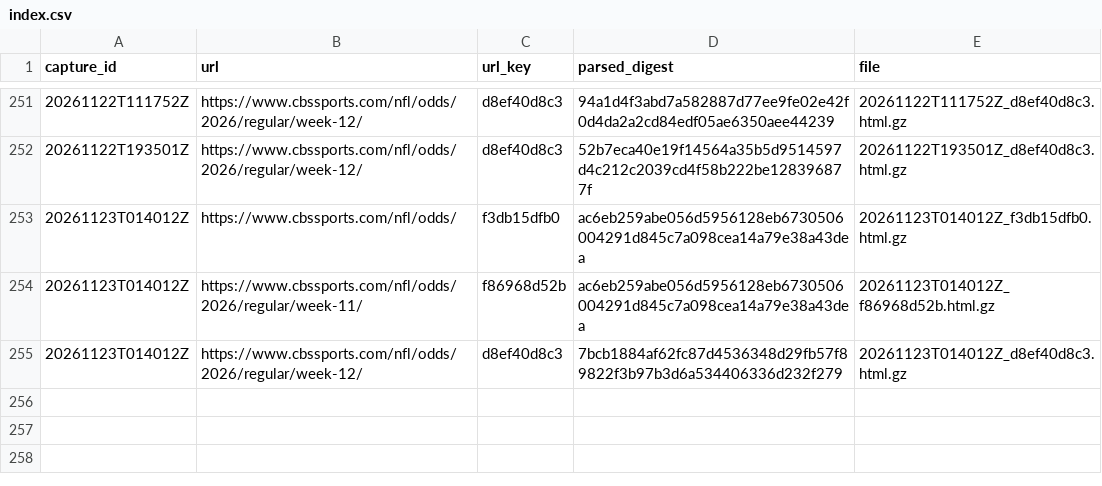
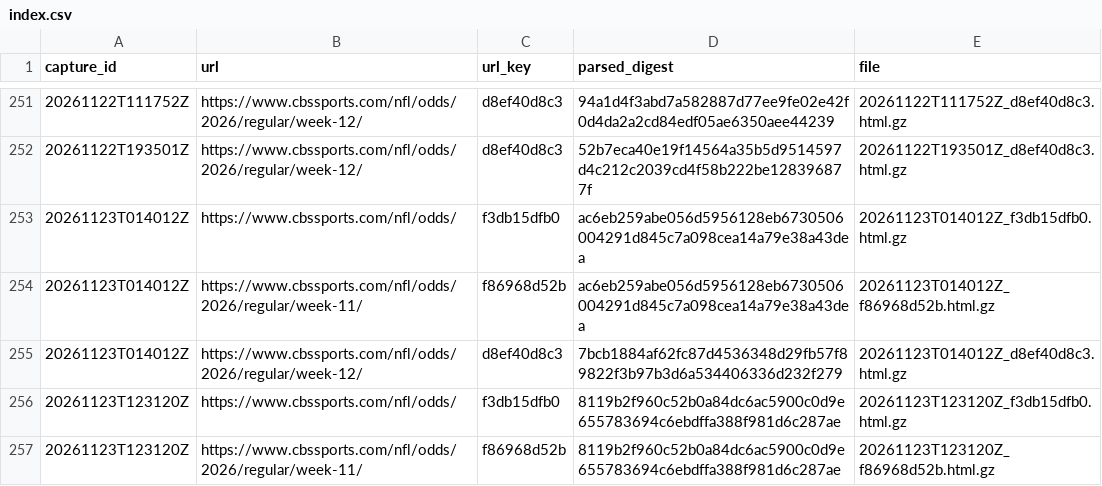
Before and after one commit to wbblanck/NFL_ATS, a CSV file: data/lines/raw_cbs/index.csv, drawn as a sheet; only a part is shown, gaps mark what is left out; the diff names each change by its address in the sheet, - before the commit and + after, or states it on an @@ line.

Commit message:
lines: CBS capture 2026-11-23T12:31Z

```diff
--- a/data/lines/raw_cbs/index.csv
+++ b/data/lines/raw_cbs/index.csv
+row 256: 20261123T123120Z | https://www.cbssports.com/nfl/odds/ | f3db15dfb0 | 8119b2f960c52b0a84dc6ac5900c0d9e655783694c6ebdffa388f981d6c287ae | 20261123T123120Z_f3db15dfb0.html.gz
+row 257: 20261123T123120Z | https://www.cbssports.com/nfl/odds/2026/regular/week-11/ | f86968d52b | 8119b2f960c52b0a84dc6ac5900c0d9e655783694c6ebdffa388f981d6c287ae | 20261123T123120Z_f86968d52b.html.gz
```
Also changed, not shown: data/lines/cbs_open_frozen.csv, 3 other files.
